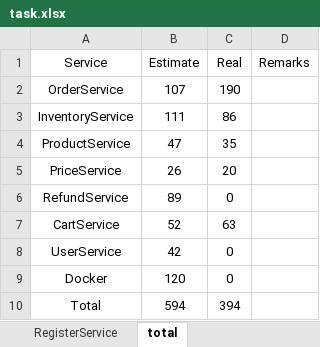
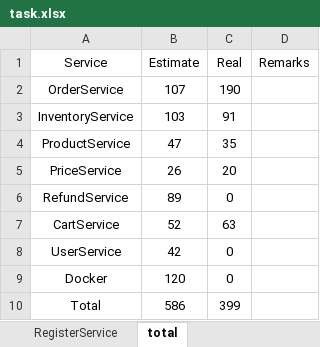
Before and after one commit to twzyliu/MicroService, an Excel workbook: task/task.xlsx, sheet total, drawn as a sheet; values as stored, in another font and other column widths than the file's, no borders; the diff names each change by its address in the sheet, - before the commit and + after, or states it on an @@ line.

```diff
--- a/task/task.xlsx (sheet total)
+++ b/task/task.xlsx (sheet total)
-B3 (Estimate): 111
+B3 (Estimate): 103
-C3 (Real): 86
+C3 (Real): 91
-B10 (Estimate): 594
+B10 (Estimate): 586
-C10 (Real): 394
+C10 (Real): 399
```
Also changed, not shown: sheet InventoryService, 7 other files.
